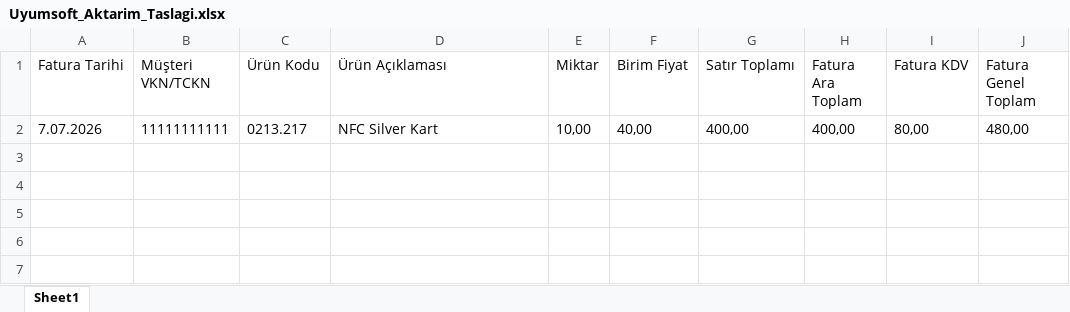
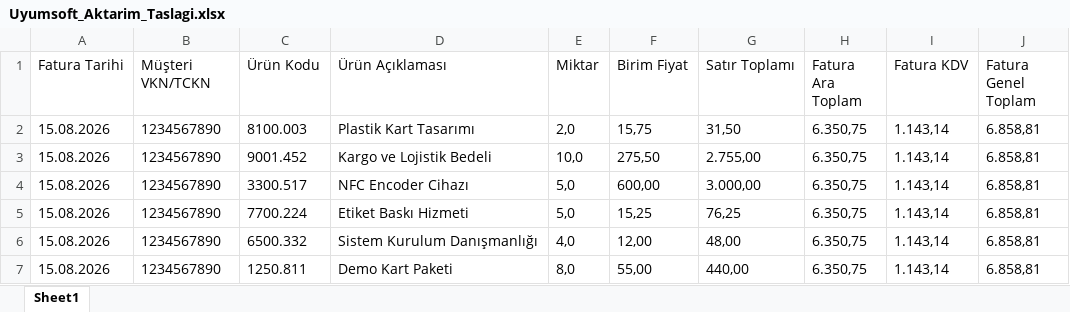
Before and after one commit to YusufAlperGulden/Fatura_Okuma_Program-, an Excel workbook: Uyumsoft_Aktarim_Taslagi.xlsx, sheet Sheet1, drawn as a sheet; values as stored, in another font and other column widths than the file's, no borders; removed rows and columns are numbered as before the commit, all else as after; the diff names each change by its address in the sheet, - before the commit and + after, or states it on an @@ line.

```diff
--- a/Uyumsoft_Aktarim_Taslagi.xlsx (sheet Sheet1)
+++ b/Uyumsoft_Aktarim_Taslagi.xlsx (sheet Sheet1)
-row 2: 7.07.2026 | 11111111111 | 0213.217 | NFC Silver Kart | 10,00 | 40,00 | 400,00 | 400,00 | 80,00 | 480,00
+row 2: 15.08.2026 | 1234567890 | 8100.003 | Plastik Kart Tasarımı | 2,0 | 15,75 | 31,50 | 6.350,75 | 1.143,14 | 6.858,81
+row 3: 15.08.2026 | 1234567890 | 9001.452 | Kargo ve Lojistik Bedeli | 10,0 | 275,50 | 2.755,00 | 6.350,75 | 1.143,14 | 6.858,81
+row 4: 15.08.2026 | 1234567890 | 3300.517 | NFC Encoder Cihazı | 5,0 | 600,00 | 3.000,00 | 6.350,75 | 1.143,14 | 6.858,81
+row 5: 15.08.2026 | 1234567890 | 7700.224 | Etiket Baskı Hizmeti | 5,0 | 15,25 | 76,25 | 6.350,75 | 1.143,14 | 6.858,81
+row 6: 15.08.2026 | 1234567890 | 6500.332 | Sistem Kurulum Danışmanlığı | 4,0 | 12,00 | 48,00 | 6.350,75 | 1.143,14 | 6.858,81
+row 7: 15.08.2026 | 1234567890 | 1250.811 | Demo Kart Paketi | 8,0 | 55,00 | 440,00 | 6.350,75 | 1.143,14 | 6.858,81
```
Also changed, not shown: 11 other files.
